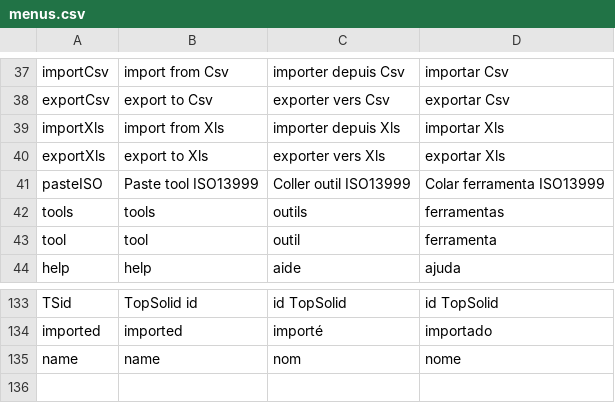
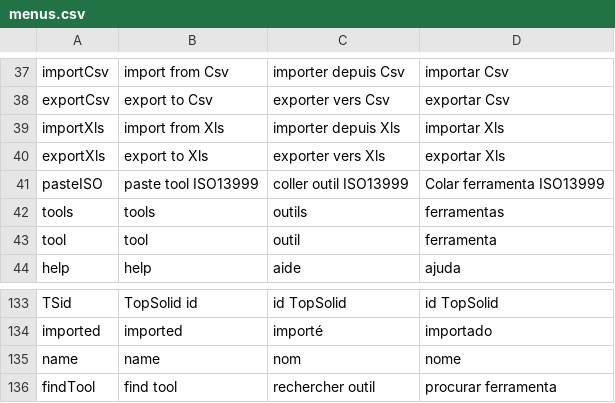
Before and after one commit to danxdz/editool_python, a CSV file: menus.csv, drawn as a sheet; only a part is shown, gaps mark what is left out.

Commit message:
add tool search - WOP - cleaning

```diff
--- a/menus.csv
+++ b/menus.csv
@@ -40,3 +40,3 @@ importXls;import from Xls;importer depuis Xls;importar Xls
 exportXls;export to Xls;exporter vers Xls;exportar Xls
-pasteISO;Paste tool ISO13999;Coller outil ISO13999;Colar ferramenta ISO13999
+pasteISO;paste tool ISO13999;coller outil ISO13999;Colar ferramenta ISO13999
 tools;tools;outils;ferramentas
@@ -135 +135,2 @@ imported;imported;importé;importado
 name;name;nom;nome
+findTool;find tool;rechercher outil;procurar ferramenta
```
Also changed, not shown: 24 other files.
